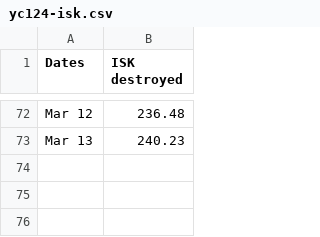
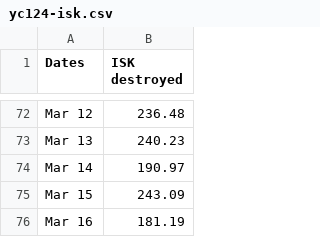
Before and after one commit to wh-info/wh-info.github.io, a CSV file: csv/yc124-isk.csv, drawn as a sheet; only a part is shown, gaps mark what is left out.

Commit message:
Update yc124-isk.csv

```diff
--- a/csv/yc124-isk.csv
+++ b/csv/yc124-isk.csv
@@ -73 +73,4 @@ Mar 12;236.48
 Mar 13;240.23
+Mar 14;190.97
+Mar 15;243.09
+Mar 16;181.19
```
